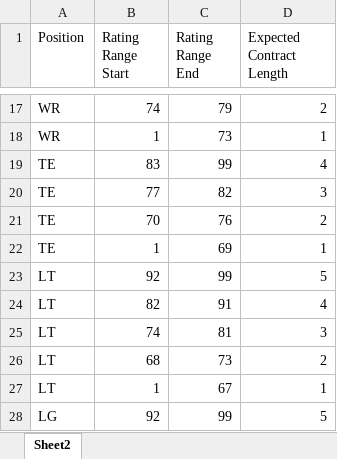
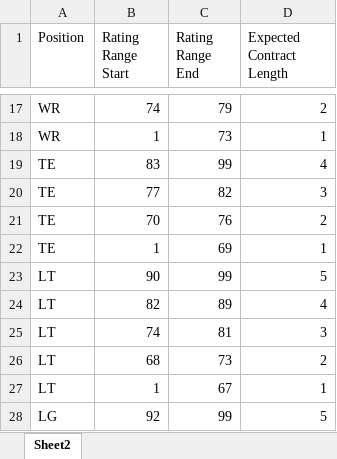
Before and after one commit to ethpec/MaddenTools, an Excel workbook: Files/Madden24/IE/Season2/ExpectedSalary.xlsx, sheet Sheet2, drawn as a sheet; only a part is shown, gaps mark what is left out; values as stored, in another font and other column widths than the file's, no borders; the diff covers the shown part only; the diff names each change by its address in the sheet, - before the commit and + after, or states it on an @@ line.

```diff
--- a/Files/Madden24/IE/Season2/ExpectedSalary.xlsx (sheet Sheet2)
+++ b/Files/Madden24/IE/Season2/ExpectedSalary.xlsx (sheet Sheet2)
-B23 (Rating Range Start): 92
+B23 (Rating Range Start): 90
-C24 (Rating Range End): 91
+C24 (Rating Range End): 89
```
Also changed, not shown: 24 edited cells elsewhere in this sheet.
